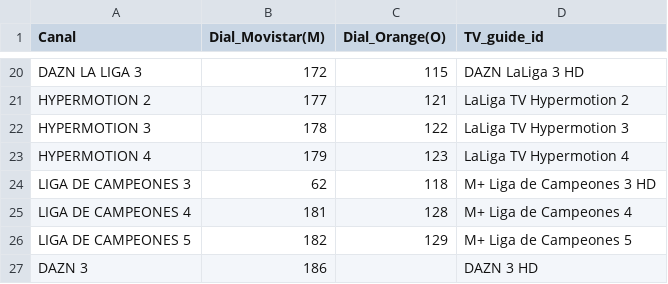
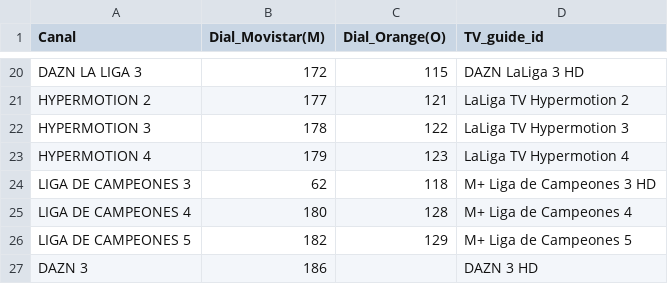
Before and after one commit to ezdakit/zukzeuk_listas, a CSV file: canales/listado_canales.csv, drawn as a sheet; only a part is shown, gaps mark what is left out.

Commit message:
Update listado_canales.csv

```diff
--- a/canales/listado_canales.csv
+++ b/canales/listado_canales.csv
@@ -24,3 +24,3 @@ HYPERMOTION 4,179,123,LaLiga TV Hypermotion 4
 LIGA DE CAMPEONES 3,62,118,M+ Liga de Campeones 3 HD
-LIGA DE CAMPEONES 4,181,128,M+ Liga de Campeones 4
+LIGA DE CAMPEONES 4,180,128,M+ Liga de Campeones 4
 LIGA DE CAMPEONES 5,182,129,M+ Liga de Campeones 5
```
